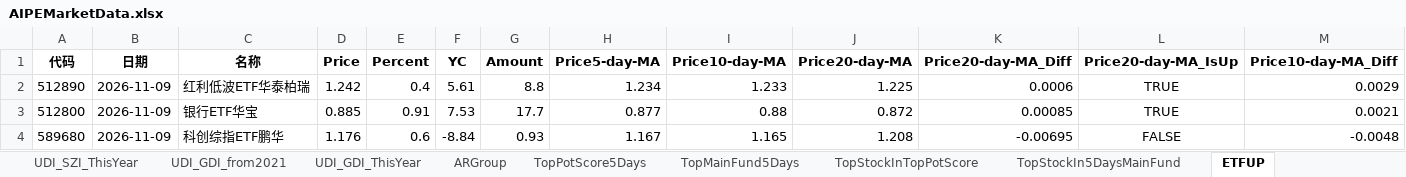
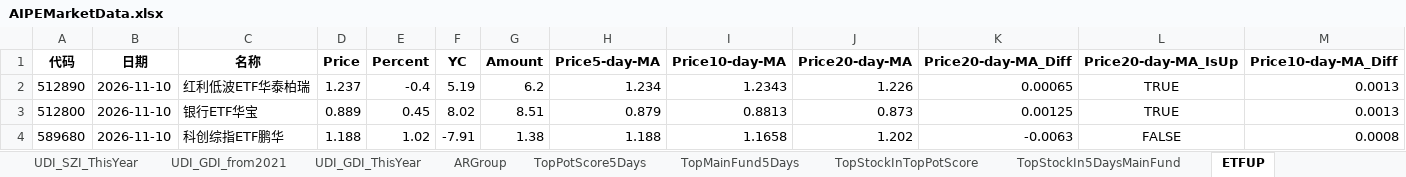
Before and after one commit to digital-era/AIPEMarketDashboard, an Excel workbook: AIPEMarketData.xlsx, sheet ETFUP, drawn as a sheet; only a part is shown; values as stored, in another font and other column widths than the file's, no borders; the diff covers the shown part only; the diff names each change by its address in the sheet, - before the commit and + after, or states it on an @@ line.

```diff
--- a/AIPEMarketData.xlsx (sheet ETFUP)
+++ b/AIPEMarketData.xlsx (sheet ETFUP)
-B2:B4 (日期): 2026-11-09
+B2:B4 (日期): 2026-11-10
-D2 (Price): 1.242
+D2 (Price): 1.237
-E2 (Percent): 0.4
+E2 (Percent): -0.4
-F2 (YC): 5.61
+F2 (YC): 5.19
-G2 (Amount): 8.8
+G2 (Amount): 6.2
-I2 (Price10-day-MA): 1.233
+I2 (Price10-day-MA): 1.2343
-J2 (Price20-day-MA): 1.225
+J2 (Price20-day-MA): 1.226
-K2 (Price20-day-MA_Diff): 0.0006
+K2 (Price20-day-MA_Diff): 0.00065
-M2 (Price10-day-MA_Diff): 0.0029
+M2 (Price10-day-MA_Diff): 0.0013
-D3 (Price): 0.885
+D3 (Price): 0.889
-E3 (Percent): 0.91
+E3 (Percent): 0.45
-F3 (YC): 7.53
+F3 (YC): 8.02
-G3 (Amount): 17.7
+G3 (Amount): 8.51
-H3 (Price5-day-MA): 0.877
+H3 (Price5-day-MA): 0.879
-I3 (Price10-day-MA): 0.88
+I3 (Price10-day-MA): 0.8813
-J3 (Price20-day-MA): 0.872
+J3 (Price20-day-MA): 0.873
-K3 (Price20-day-MA_Diff): 0.00085
+K3 (Price20-day-MA_Diff): 0.00125
-M3 (Price10-day-MA_Diff): 0.0021
+M3 (Price10-day-MA_Diff): 0.0013
-D4 (Price): 1.176
+D4 (Price): 1.188
-E4 (Percent): 0.6
+E4 (Percent): 1.02
-F4 (YC): -8.84
+F4 (YC): -7.91
-G4 (Amount): 0.93
+G4 (Amount): 1.38
-H4 (Price5-day-MA): 1.167
+H4 (Price5-day-MA): 1.188
-I4 (Price10-day-MA): 1.165
+I4 (Price10-day-MA): 1.1658
-J4 (Price20-day-MA): 1.208
+J4 (Price20-day-MA): 1.202
-K4 (Price20-day-MA_Diff): -0.00695
+K4 (Price20-day-MA_Diff): -0.0063
-M4 (Price10-day-MA_Diff): -0.0048
+M4 (Price10-day-MA_Diff): 0.0008
```
Also changed, not shown: 946 edited cells elsewhere in this sheet, sheet PriceThisYearChange, sheet ShareChangeFrom2021, sheet PriceChangeFrom2021, sheet ShareThisYearChange, sheet TopStockIn5DaysMainFund, sheet DistributeHotIndustry, 8 more sheets, 1 other file.
